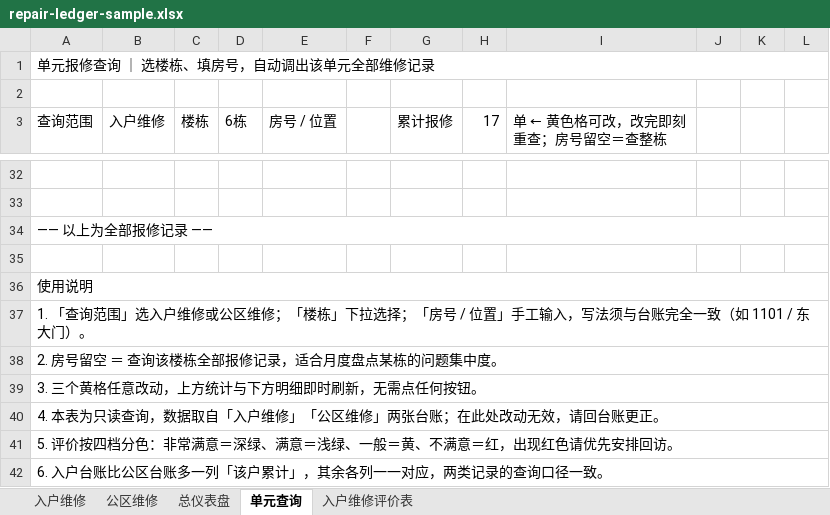
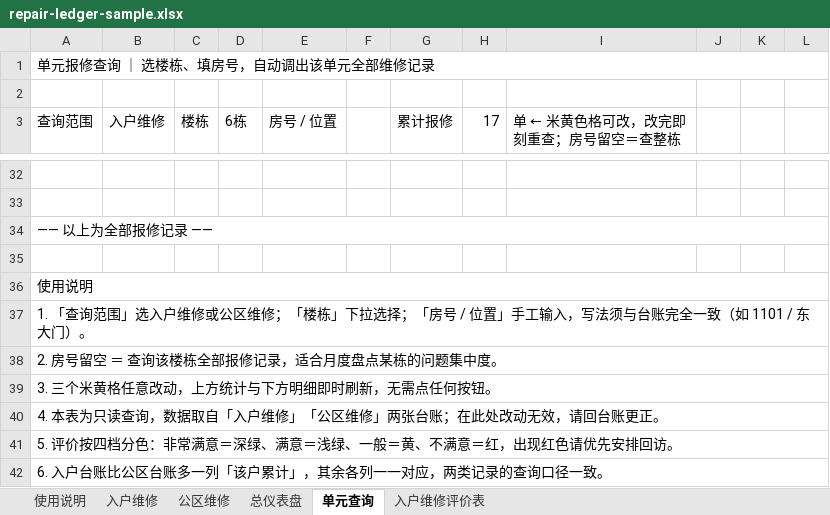
Before and after one commit to TimChingX/TimChingX.github.io, an Excel workbook: works/repair-ledger/repair-ledger-sample.xlsx, sheet 单元查询, drawn as a sheet; only a part is shown, gaps mark what is left out; values as stored, in another font and other column widths than the file's, no cell formats; conditional formats not drawn; the diff names each change by its address in the sheet, - before the commit and + after, or states it on an @@ line.

```diff
--- a/works/repair-ledger/repair-ledger-sample.xlsx (sheet 单元查询)
+++ b/works/repair-ledger/repair-ledger-sample.xlsx (sheet 单元查询)
+sheet tab: 使用说明
-I3: 单 ← 黄色格可改，改完即刻重查；房号留空＝查整栋
+I3: 单 ← 米黄色格可改，改完即刻重查；房号留空＝查整栋
-A39 (查询范围): 3. 三个黄格任意改动，上方统计与下方明细即时刷新，无需点任何按钮。
+A39 (查询范围): 3. 三个米黄格任意改动，上方统计与下方明细即时刷新，无需点任何按钮。
```
Also changed, not shown: sheet 总仪表盘, sheet 入户维修, sheet 公区维修, sheet 入户维修评价表, cell formats, formulas that keep their value, charts or pictures, 15 other files.
